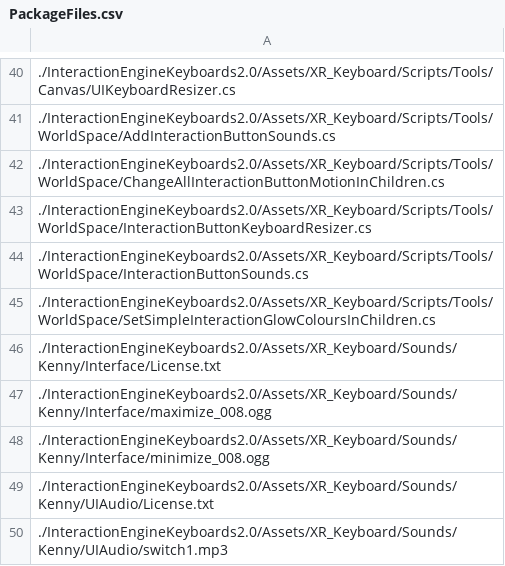
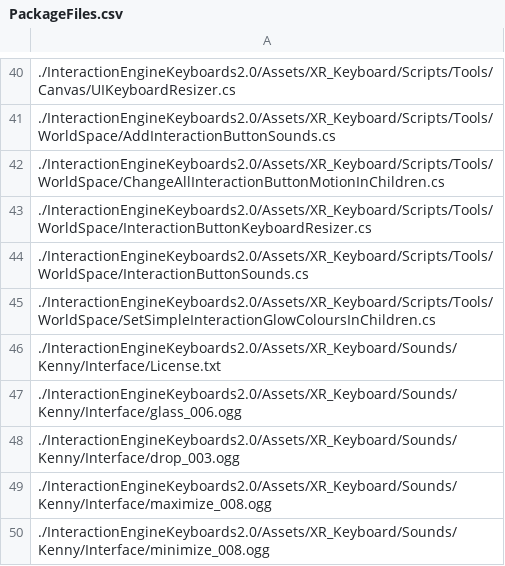
Before and after one commit to ultraleap/XR-Keyboard, a CSV file: BuildScripts/PackageBuilder/ConsoleApp/PackageFiles.csv, drawn as a sheet; only a part is shown, gaps mark what is left out; the shorter side is filled out with more unchanged rows; the diff names each change by its address in the sheet, - before the commit and + after, or states it on an @@ line.

Commit message:
Add dismiss button sounds

```diff
--- a/BuildScripts/PackageBuilder/ConsoleApp/PackageFiles.csv
+++ b/BuildScripts/PackageBuilder/ConsoleApp/PackageFiles.csv
+row 47: ./InteractionEngineKeyboards2.0/Assets/XR_Keyboard/Sounds/Kenny/Interface/glass_006.ogg
+row 48: ./InteractionEngineKeyboards2.0/Assets/XR_Keyboard/Sounds/Kenny/Interface/drop_003.ogg
```
Also changed, not shown: 4 other files.
